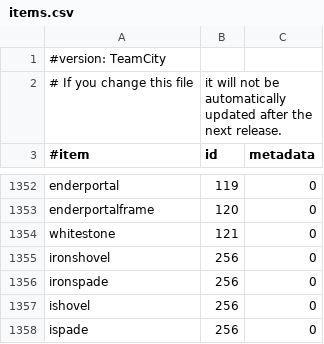
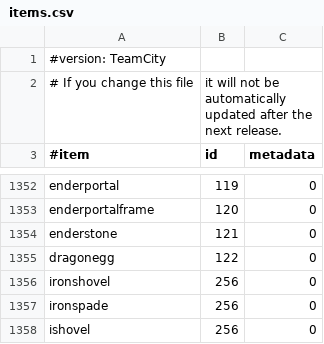
Before and after one commit to essentials/Essentials, a CSV file: Essentials/src/items.csv, drawn as a sheet; only a part is shown, gaps mark what is left out; the shorter side is filled out with more unchanged rows.

Commit message:
Corrected name in items.csv: whitestone => enderstone

```diff
--- a/Essentials/src/items.csv
+++ b/Essentials/src/items.csv
@@ -1353,3 +1353,4 @@ enderportal,119,0
 enderportalframe,120,0
-whitestone,121,0
+enderstone,121,0
+dragonegg,122,0
 ironshovel,256,0
```
